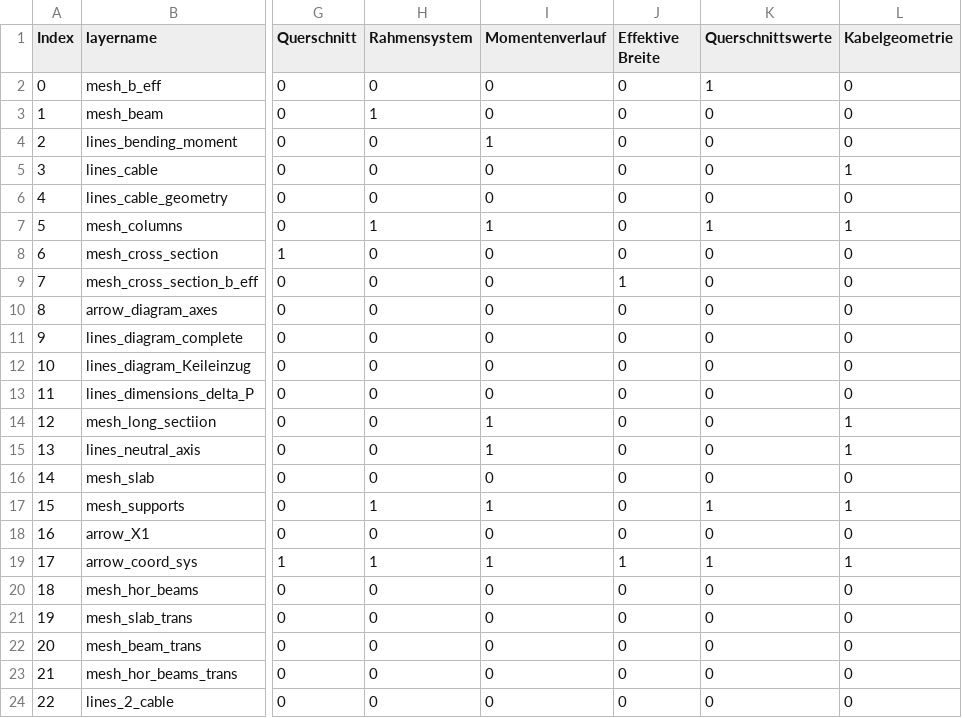
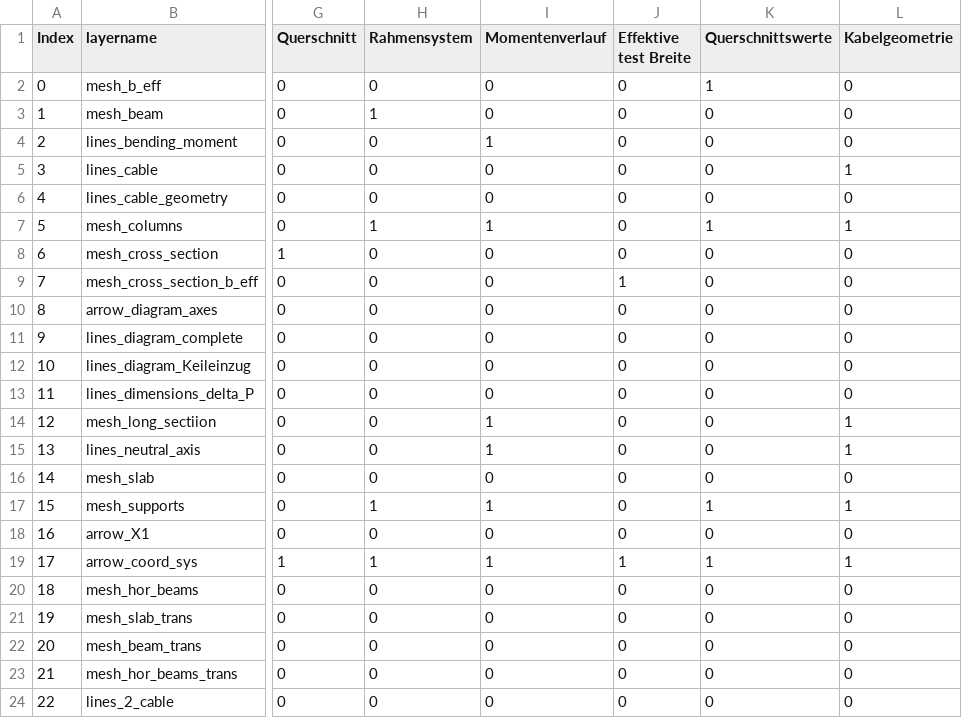
Before and after one commit to kfmResearch/XR-Apps, a CSV file: 03_prestressing_updated/csv/info.csv, drawn as a sheet; only a part is shown, gaps mark what is left out; the diff names each change by its address in the sheet, - before the commit and + after, or states it on an @@ line.

Commit message:
test

```diff
--- a/03_prestressing_updated/csv/info.csv
+++ b/03_prestressing_updated/csv/info.csv
-J1: Effektive Breite
+J1: Effektive test Breite
```
